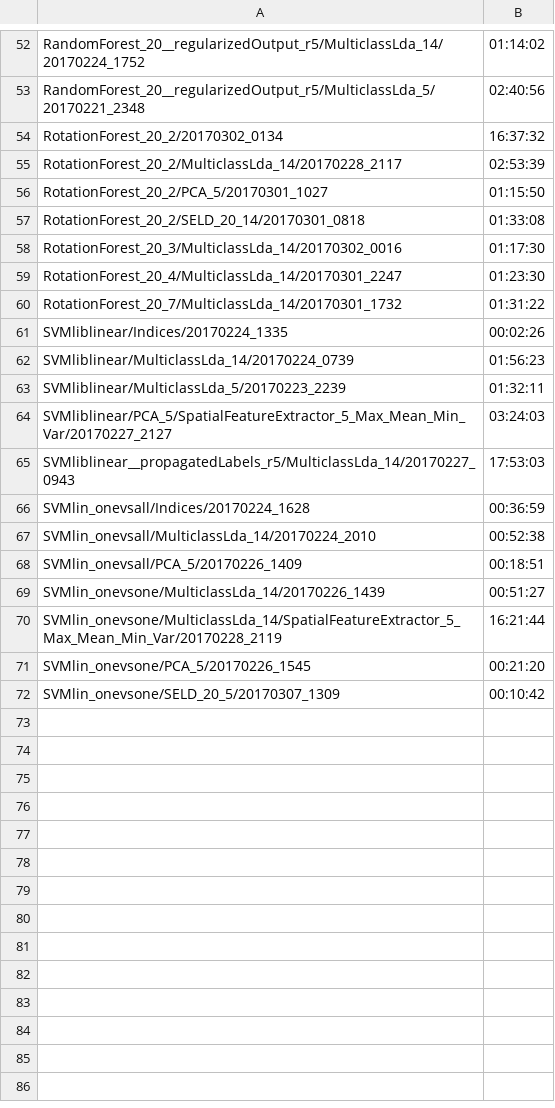
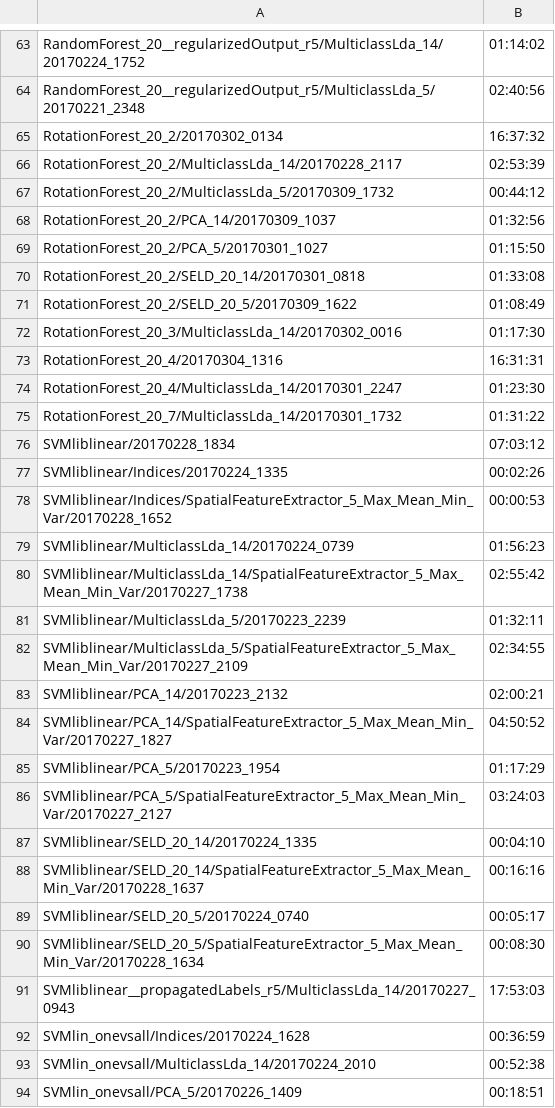
Before and after one commit to tilman151/HyperspectralTreeAnalysis, a CSV file: results/experimentDurations.csv, drawn as a sheet; only a part is shown, gaps mark what is left out; the shorter side is filled out with more unchanged rows; the diff covers the shown part only; the diff names each change by its address in the sheet, - before the commit and + after, or states it on an @@ line.

```diff
--- a/results/experimentDurations.csv
+++ b/results/experimentDurations.csv
+row 67: RotationForest_20_2/MulticlassLda_5/20170309_1732 | 00:44:12
+row 68: RotationForest_20_2/PCA_14/20170309_1037 | 01:32:56
+row 71: RotationForest_20_2/SELD_20_5/20170309_1622 | 01:08:49
+row 73: RotationForest_20_4/20170304_1316 | 16:31:31
+row 76: SVMliblinear/20170228_1834 | 07:03:12
+row 78: SVMliblinear/Indices/SpatialFeatureExtractor_5_Max_Mean_Min_Var/20170228_1652 | 00:00:53
+row 80: SVMliblinear/MulticlassLda_14/SpatialFeatureExtractor_5_Max_Mean_Min_Var/20170227_1738 | 02:55:42
+row 82: SVMliblinear/MulticlassLda_5/SpatialFeatureExtractor_5_Max_Mean_Min_Var/20170227_2109 | 02:34:55
+row 83: SVMliblinear/PCA_14/20170223_2132 | 02:00:21
+row 84: SVMliblinear/PCA_14/SpatialFeatureExtractor_5_Max_Mean_Min_Var/20170227_1827 | 04:50:52
+row 85: SVMliblinear/PCA_5/20170223_1954 | 01:17:29
+row 87: SVMliblinear/SELD_20_14/20170224_1335 | 00:04:10
+row 88: SVMliblinear/SELD_20_14/SpatialFeatureExtractor_5_Max_Mean_Min_Var/20170228_1637 | 00:16:16
+row 89: SVMliblinear/SELD_20_5/20170224_0740 | 00:05:17
+row 90: SVMliblinear/SELD_20_5/SpatialFeatureExtractor_5_Max_Mean_Min_Var/20170228_1634 | 00:08:30
```
Also changed, not shown: 16 added rows elsewhere in this file, results/experimentAccuracyStats.csv.
